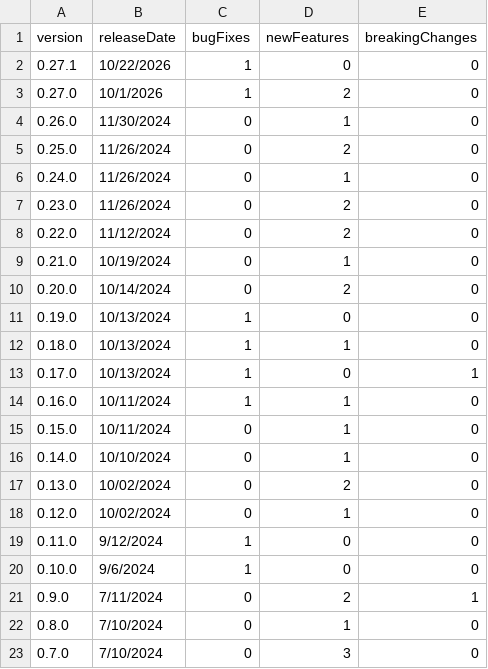
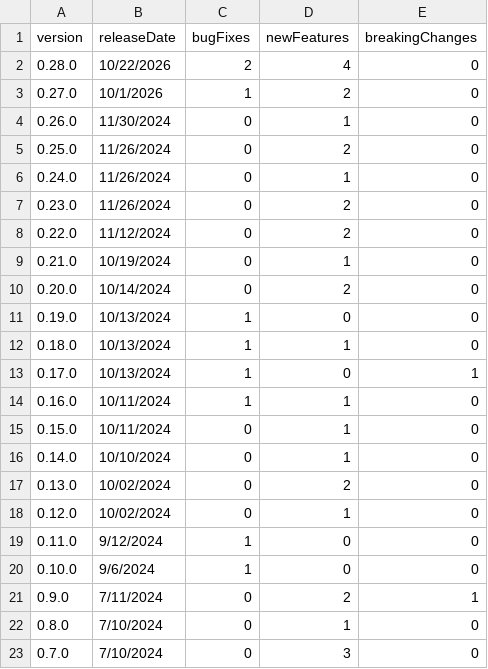
Before and after one commit to breck7/wws, a CSV file: releaseNotes.csv, drawn as a sheet.

```diff
--- a/releaseNotes.csv
+++ b/releaseNotes.csv
@@ -1,3 +1,3 @@
 version,releaseDate,bugFixes,newFeatures,breakingChanges
-0.27.1,10/22/2026,1,0,0
+0.28.0,10/22/2026,2,4,0
 0.27.0,10/1/2026,1,2,0
```
Also changed, not shown: releaseNotes.tsv, releaseNotesMeasures.tsv, 7 other files.
